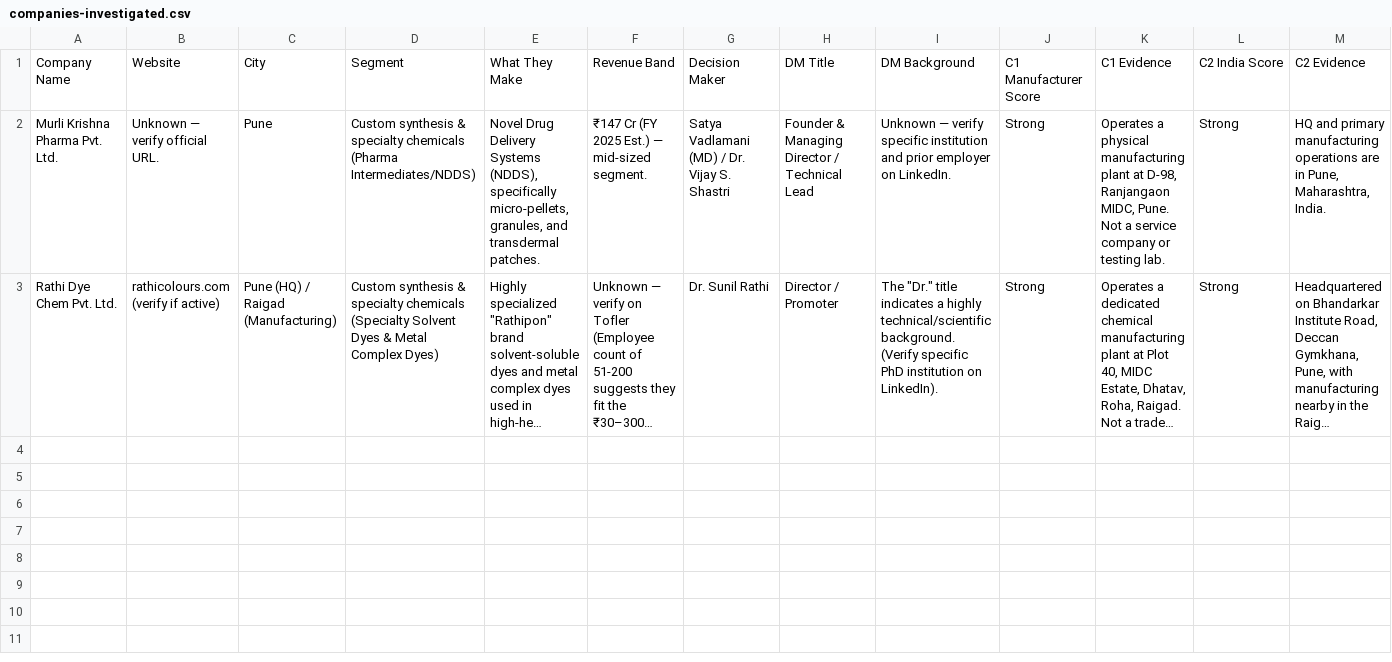
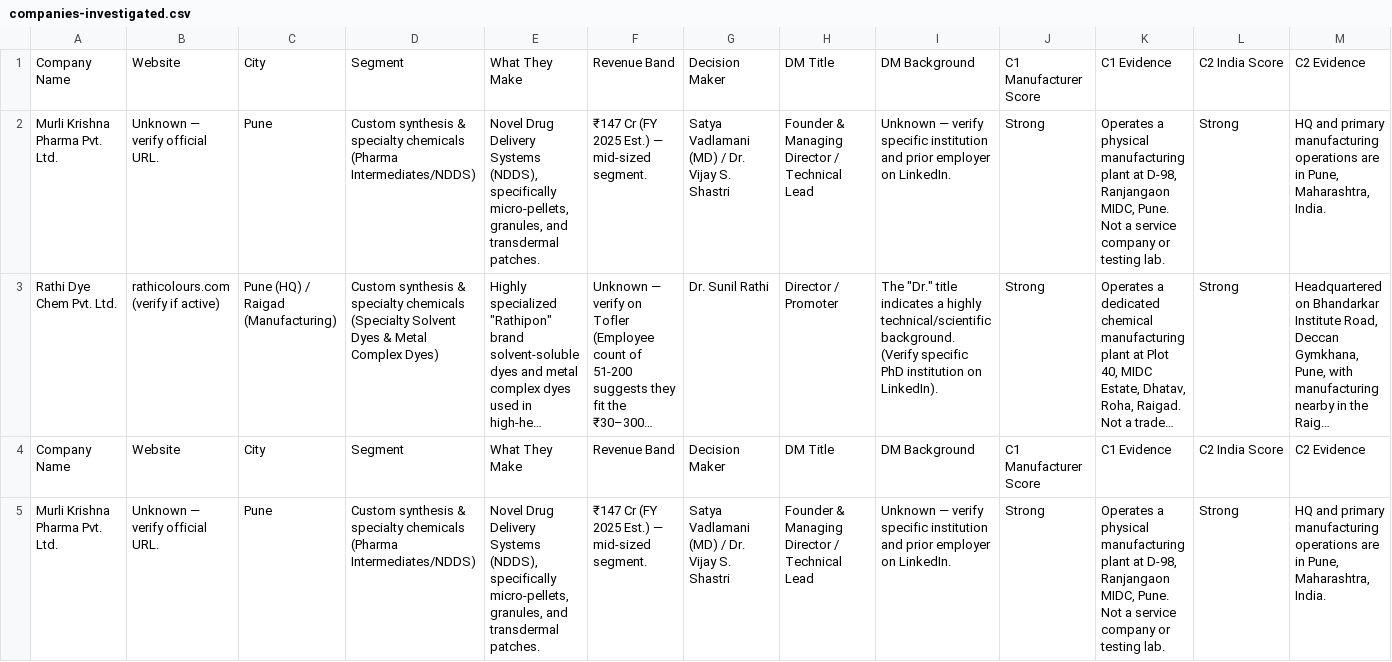
Before and after one commit to vaibhavkumarsingh12/deepthought-ba-assignment-, a CSV file: research-log/companies-investigated.csv, drawn as a sheet; only a part is shown; long unchanged cells end in …; rows hold the shown columns only; the diff covers the shown part only; the diff names each change by its address in the sheet, - before the commit and + after, or states it on an @@ line.

Commit message:
Add new entries for Murli Krishna Pharma and Rathi Dye Chem

```diff
--- a/research-log/companies-investigated.csv
+++ b/research-log/companies-investigated.csv
+row 4: Company Name | Website | City | Segment | What They Make | Revenue Band | Decision Maker | DM Title | DM Background | C1 Manufacturer Score | C1 Evidence | C2 India Score | C2 Evidence
+row 5: Murli Krishna Pharma Pvt. Ltd. | Unknown — verify official URL. | Pune | Custom synthesis & specialty chemicals (Pharma Intermediates/NDDS) | Novel Drug Delivery Systems (NDDS), specifically micro-pellets, granules, and transdermal patches. | ₹147 Cr (FY 2025 Est.) — mid-sized segment. | Satya Vadlamani (MD) / Dr. Vijay S. Shastri | Founder & Managing Director / Technical Lead | Unknown — verify specific institution and prior employer on LinkedIn. | Strong | Operates a physical manufacturing plant at D-98, Ranjangaon MIDC, Pune. Not a service company or testing lab. | Strong | HQ and primary manufacturing operations are in Pune, Maharashtra, India.
```
Also changed, not shown: 1 added row elsewhere in this file.
